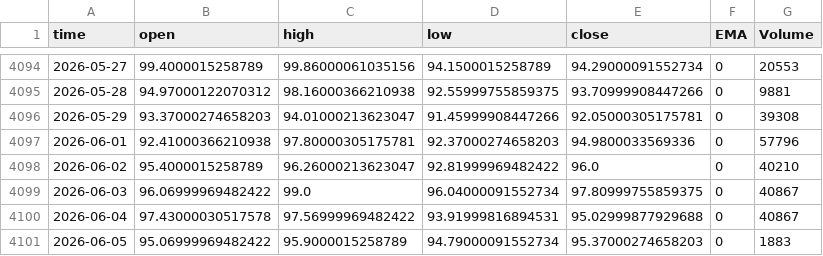
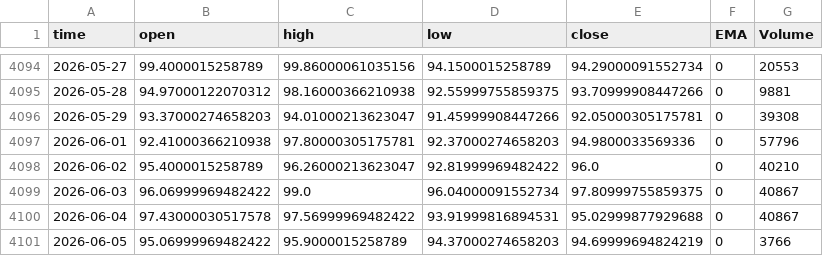
Before and after one commit to Rakshitvashist/regime-detection, a CSV file: MCX_CRUDEOIL1!, 1D.csv, drawn as a sheet; only a part is shown, gaps mark what is left out.

```diff
--- a/MCX_CRUDEOIL1!, 1D.csv
+++ b/MCX_CRUDEOIL1!, 1D.csv
@@ -4100,2 +4100,2 @@ time,open,high,low,close,EMA,Volume
 2026-06-04,97.43000030517578,97.56999969482422,93.91999816894531,95.02999877929688,0,40867
-2026-06-05,95.06999969482422,95.9000015258789,94.79000091552734,95.37000274658203,0,1883
+2026-06-05,95.06999969482422,95.9000015258789,94.37000274658203,94.69999694824219,0,3766
```
Also changed, not shown: CFI_WTI, 1D.csv, FX_IDC_USDINR, 1D.csv, 49 other files.
